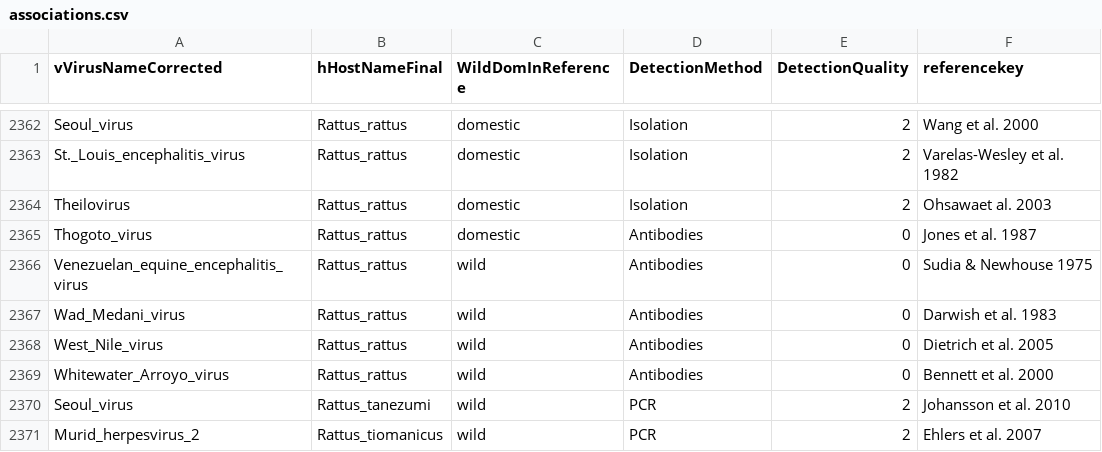
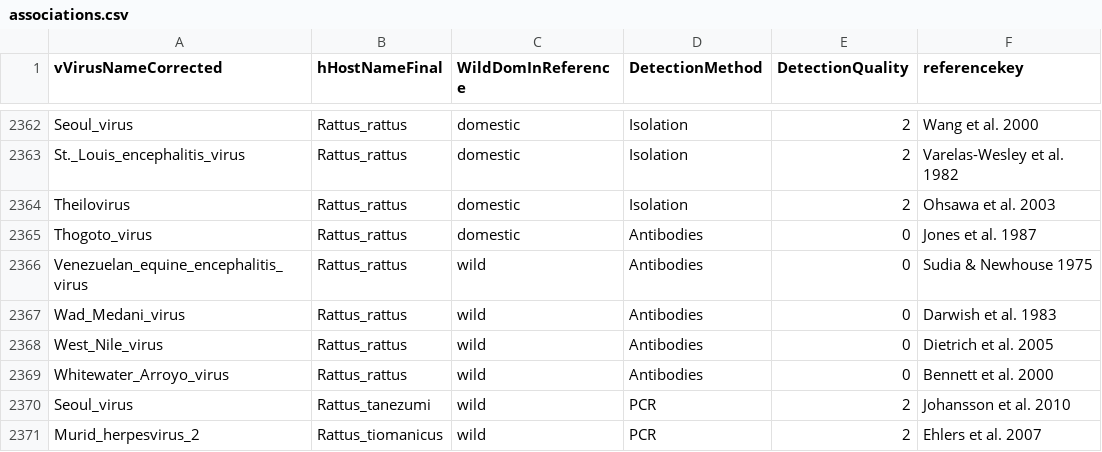
Before and after one commit to ecohealthalliance/HP3, a CSV file: data/associations.csv, drawn as a sheet; only a part is shown, gaps mark what is left out.

Commit message:
Update associations.csv

```diff
--- a/data/associations.csv
+++ b/data/associations.csv
@@ -2363,3 +2363,3 @@ Seoul_virus,Rattus_rattus,domestic,Isolation,2,Wang et al. 2000
 St._Louis_encephalitis_virus,Rattus_rattus,domestic,Isolation,2,Varelas-Wesley et al. 1982
-Theilovirus,Rattus_rattus,domestic,Isolation,2,Ohsawaet al. 2003
+Theilovirus,Rattus_rattus,domestic,Isolation,2,Ohsawa et al. 2003
 Thogoto_virus,Rattus_rattus,domestic,Antibodies,0,Jones et al. 1987
```
